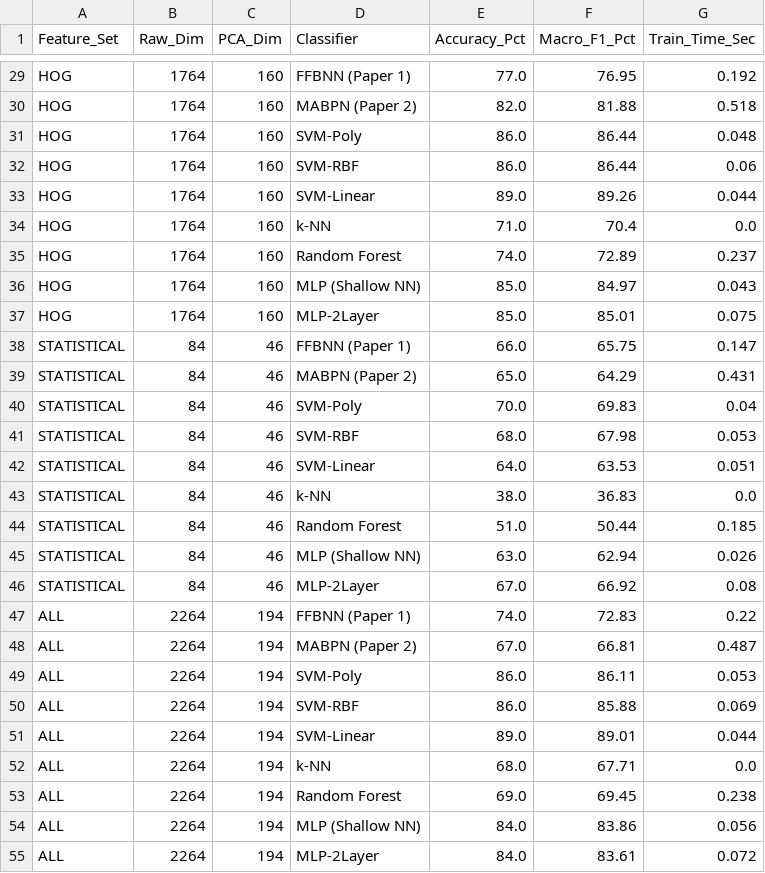
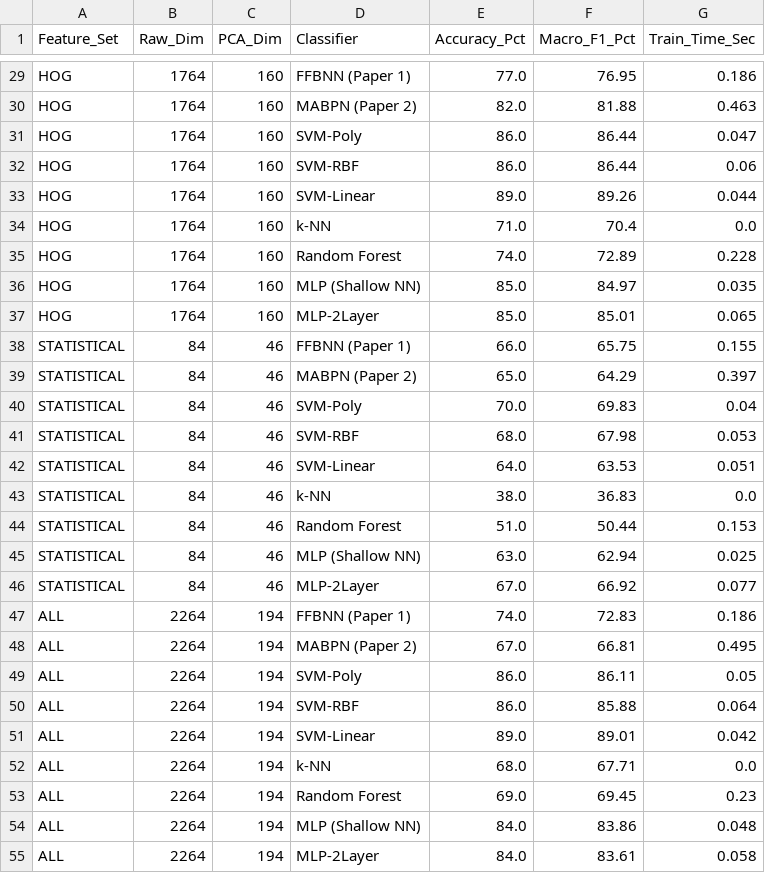
Before and after one commit to harshit612007/ML_project_ocr, a CSV file: ancient_tamil_ocr/results/results_table.csv, drawn as a sheet; only a part is shown, gaps mark what is left out; the diff covers the shown part only; the diff names each change by its address in the sheet, - before the commit and + after, or states it on an @@ line.

```diff
--- a/ancient_tamil_ocr/results/results_table.csv
+++ b/ancient_tamil_ocr/results/results_table.csv
-G29 (Train_Time_Sec): 0.192
+G29 (Train_Time_Sec): 0.186
-G30 (Train_Time_Sec): 0.518
+G30 (Train_Time_Sec): 0.463
-G31 (Train_Time_Sec): 0.048
+G31 (Train_Time_Sec): 0.047
-G35 (Train_Time_Sec): 0.237
+G35 (Train_Time_Sec): 0.228
-G36 (Train_Time_Sec): 0.043
+G36 (Train_Time_Sec): 0.035
-G37 (Train_Time_Sec): 0.075
+G37 (Train_Time_Sec): 0.065
-G38 (Train_Time_Sec): 0.147
+G38 (Train_Time_Sec): 0.155
-G39 (Train_Time_Sec): 0.431
+G39 (Train_Time_Sec): 0.397
-G44 (Train_Time_Sec): 0.185
+G44 (Train_Time_Sec): 0.153
-G45 (Train_Time_Sec): 0.026
+G45 (Train_Time_Sec): 0.025
-G46 (Train_Time_Sec): 0.08
+G46 (Train_Time_Sec): 0.077
-G47 (Train_Time_Sec): 0.22
+G47 (Train_Time_Sec): 0.186
-G48 (Train_Time_Sec): 0.487
+G48 (Train_Time_Sec): 0.495
-G49 (Train_Time_Sec): 0.053
+G49 (Train_Time_Sec): 0.05
-G50 (Train_Time_Sec): 0.069
+G50 (Train_Time_Sec): 0.064
-G51 (Train_Time_Sec): 0.044
+G51 (Train_Time_Sec): 0.042
-G53 (Train_Time_Sec): 0.238
+G53 (Train_Time_Sec): 0.23
-G54 (Train_Time_Sec): 0.056
+G54 (Train_Time_Sec): 0.048
-G55 (Train_Time_Sec): 0.072
+G55 (Train_Time_Sec): 0.058
```
Also changed, not shown: 21 edited cells elsewhere in this file, ancient_tamil_ocr/results/ablation_study.csv, 1 other file.
